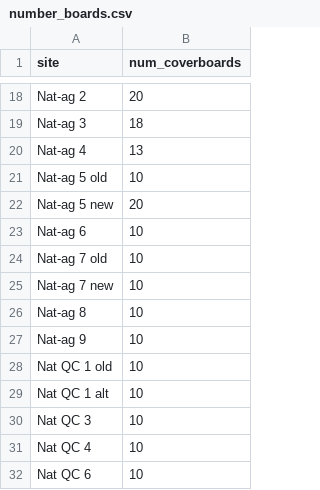
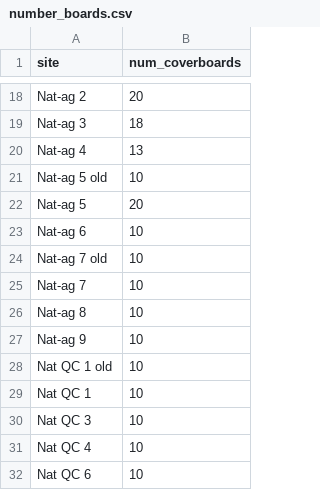
Before and after one commit to Michelle-49/agriculture-snake-abundance, a CSV file: number_boards.csv, drawn as a sheet; only a part is shown, gaps mark what is left out.

```diff
--- a/number_boards.csv
+++ b/number_boards.csv
@@ -21,6 +21,6 @@ Nat-ag 4,13
 Nat-ag 5 old,10
-Nat-ag 5 new,20
+Nat-ag 5,20
 Nat-ag 6,10
 Nat-ag 7 old,10
-Nat-ag 7 new,10
+Nat-ag 7,10
 Nat-ag 8,10
@@ -28,3 +28,3 @@ Nat-ag 9,10
 Nat QC 1 old,10
-Nat QC 1 alt,10
+Nat QC 1,10
 Nat QC 3,10
```
Also changed, not shown: 22 other files.
